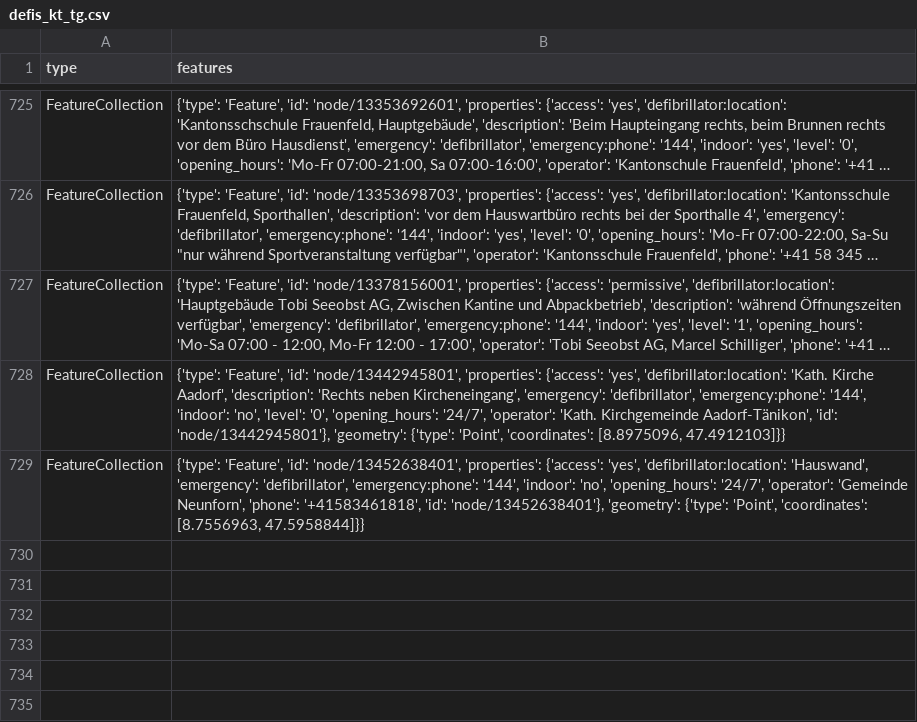
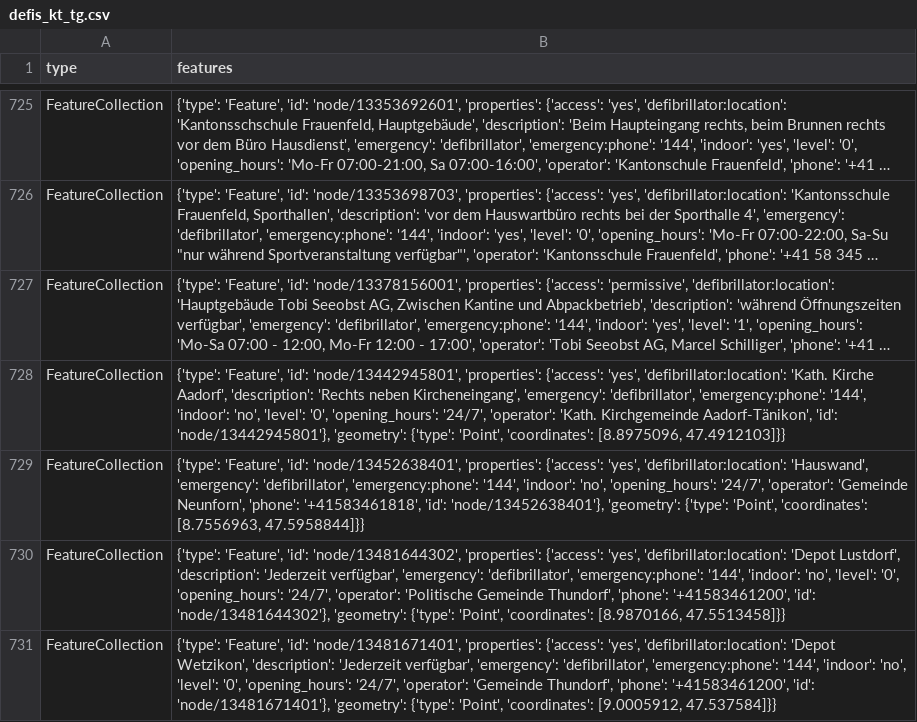
Before and after one commit to Vento-Nuenenen/defi_data, a CSV file: data/csv/defis_kt_tg.csv, drawn as a sheet; only a part is shown, gaps mark what is left out; long unchanged cells end in …; the diff names each change by its address in the sheet, - before the commit and + after, or states it on an @@ line.

```diff
--- a/data/csv/defis_kt_tg.csv
+++ b/data/csv/defis_kt_tg.csv
+row 730: FeatureCollection | {'type': 'Feature', 'id': 'node/13481644302', 'properties': {'access': 'yes', 'defibrillator:location': 'Depot Lustdorf', 'description': 'Jederzeit verfügbar', 'emergency': 'defibrillator', 'emergency:phone': '144', 'indoor': 'no', 'level': '0', 'opening_hours': '24/7', 'operator': 'Politische Gemeinde Thundorf', 'phone': '+41583461200', 'id': 'node/13481644302'}, 'geometry': {'type': 'Point', 'coordinates': [8.9870166, 47.5513458]}}
+row 731: FeatureCollection | {'type': 'Feature', 'id': 'node/13481671401', 'properties': {'access': 'yes', 'defibrillator:location': 'Depot Wetzikon', 'description': 'Jederzeit verfügbar', 'emergency': 'defibrillator', 'emergency:phone': '144', 'indoor': 'no', 'level': '0', 'opening_hours': '24/7', 'operator': 'Gemeinde Thundorf', 'phone': '+41583461200', 'id': 'node/13481671401'}, 'geometry': {'type': 'Point', 'coordinates': [9.0005912, 47.537584]}}
```
Also changed, not shown: data/csv/defis_kt_ag.csv, data/csv/defis_kt_zg.csv, 4 other files.
